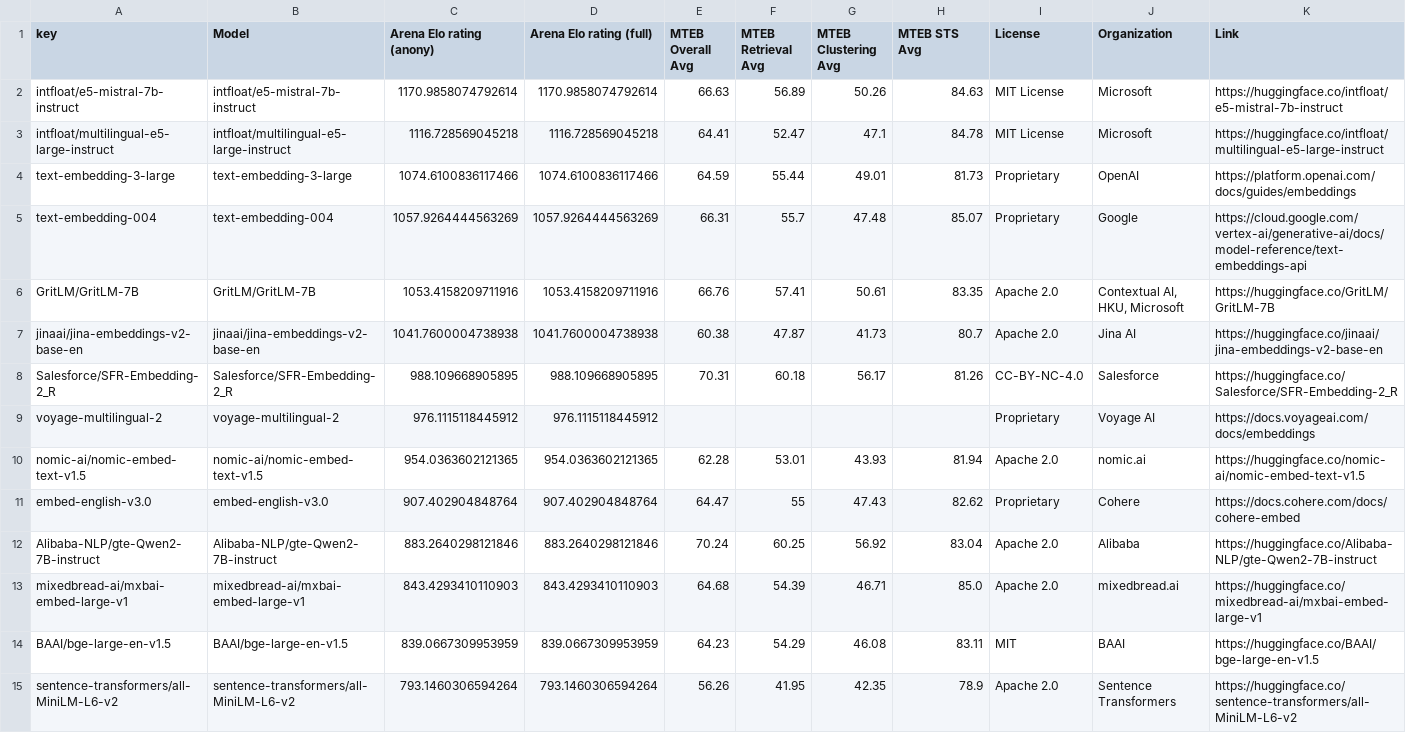
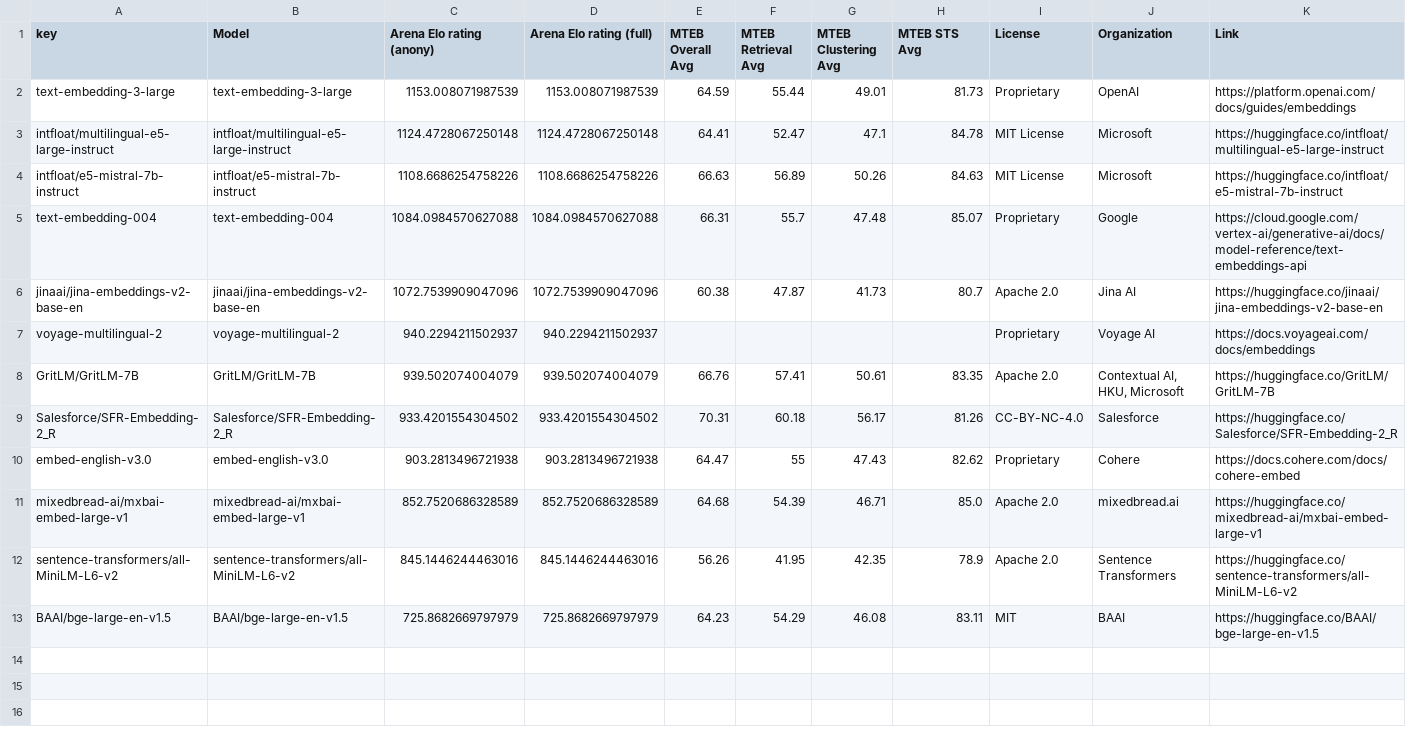
Before and after one commit to embeddings-benchmark/arena, a CSV file: results/latest/clustering_leaderboard.csv, drawn as a sheet.

```diff
--- a/results/latest/clustering_leaderboard.csv
+++ b/results/latest/clustering_leaderboard.csv
@@ -1,15 +1,13 @@
 key,Model,Arena Elo rating (anony),Arena Elo rating (full),MTEB Overall Avg,MTEB Retrieval Avg,MTEB Clustering Avg,MTEB STS Avg,License,Organization,Link
-intfloat/e5-mistral-7b-instruct,intfloat/e5-mistral-7b-instruct,1170.9858074792614,1170.9858074792614,66.63,56.89,50.26,84.63,MIT License,Microsoft,https://huggingface.co/intfloat/e5-mistral-7b-instruct
-intfloat/multilingual-e5-large-instruct,intfloat/multilingual-e5-large-instruct,1116.728569045218,1116.728569045218,64.41,52.47,47.1,84.78,MIT License,Microsoft,https://huggingface.co/intfloat/multilingual-e5-large-instruct
-text-embedding-3-large,text-embedding-3-large,1074.6100836117466,1074.6100836117466,64.59,55.44,49.01,81.73,Proprietary,OpenAI,https://platform.openai.com/docs/guides/embeddings
-text-embedding-004,text-embedding-004,1057.9264444563269,1057.9264444563269,66.31,55.7,47.48,85.07,Proprietary,Google,https://cloud.google.com/vertex-ai/generative-ai/docs/model-reference/text-embeddings-api
-GritLM/GritLM-7B,GritLM/GritLM-7B,1053.4158209711916,1053.4158209711916,66.76,57.41,50.61,83.35,Apache 2.0,"Contextual AI, HKU, Microsoft",https://huggingface.co/GritLM/GritLM-7B
-jinaai/jina-embeddings-v2-base-en,jinaai/jina-embeddings-v2-base-en,1041.7600004738938,1041.7600004738938,60.38,47.87,41.73,80.7,Apache 2.0,Jina AI,https://huggingface.co/jinaai/jina-embeddings-v2-base-en
-Salesforce/SFR-Embedding-2_R,Salesforce/SFR-Embedding-2_R,988.109668905895,988.109668905895,70.31,60.18,56.17,81.26,CC-BY-NC-4.0,Salesforce,https://huggingface.co/Salesforce/SFR-Embedding-2_R
-voyage-multilingual-2,voyage-multilingual-2,976.1115118445912,976.1115118445912,,,,,Proprietary,Voyage AI,https://docs.voyageai.com/docs/embeddings
-nomic-ai/nomic-embed-text-v1.5,nomic-ai/nomic-embed-text-v1.5,954.0363602121365,954.0363602121365,62.28,53.01,43.93,81.94,Apache 2.0,nomic.ai,https://huggingface.co/nomic-ai/nomic-embed-text-v1.5
-embed-english-v3.0,embed-english-v3.0,907.402904848764,907.402904848764,64.47,55,47.43,82.62,Proprietary,Cohere,https://docs.cohere.com/docs/cohere-embed
-Alibaba-NLP/gte-Qwen2-7B-instruct,Alibaba-NLP/gte-Qwen2-7B-instruct,883.2640298121846,883.2640298121846,70.24,60.25,56.92,83.04,Apache 2.0,Alibaba,https://huggingface.co/Alibaba-NLP/gte-Qwen2-7B-instruct
-mixedbread-ai/mxbai-embed-large-v1,mixedbread-ai/mxbai-embed-large-v1,843.4293410110903,843.4293410110903,64.68,54.39,46.71,85.0,Apache 2.0,mixedbread.ai,https://huggingface.co/mixedbread-ai/mxbai-embed-large-v1
-BAAI/bge-large-en-v1.5,BAAI/bge-large-en-v1.5,839.0667309953959,839.0667309953959,64.23,54.29,46.08,83.11,MIT,BAAI,https://huggingface.co/BAAI/bge-large-en-v1.5
-sentence-transformers/all-MiniLM-L6-v2,sentence-transformers/all-MiniLM-L6-v2,793.1460306594264,793.1460306594264,56.26,41.95,42.35,78.9,Apache 2.0,Sentence Transformers,https://huggingface.co/sentence-transformers/all-MiniLM-L6-v2
+text-embedding-3-large,text-embedding-3-large,1153.008071987539,1153.008071987539,64.59,55.44,49.01,81.73,Proprietary,OpenAI,https://platform.openai.com/docs/guides/embeddings
+intfloat/multilingual-e5-large-instruct,intfloat/multilingual-e5-large-instruct,1124.4728067250148,1124.4728067250148,64.41,52.47,47.1,84.78,MIT License,Microsoft,https://huggingface.co/intfloat/multilingual-e5-large-instruct
+intfloat/e5-mistral-7b-instruct,intfloat/e5-mistral-7b-instruct,1108.6686254758226,1108.6686254758226,66.63,56.89,50.26,84.63,MIT License,Microsoft,https://huggingface.co/intfloat/e5-mistral-7b-instruct
+text-embedding-004,text-embedding-004,1084.0984570627088,1084.0984570627088,66.31,55.7,47.48,85.07,Proprietary,Google,https://cloud.google.com/vertex-ai/generative-ai/docs/model-reference/text-embeddings-api
+jinaai/jina-embeddings-v2-base-en,jinaai/jina-embeddings-v2-base-en,1072.7539909047096,1072.7539909047096,60.38,47.87,41.73,80.7,Apache 2.0,Jina AI,https://huggingface.co/jinaai/jina-embeddings-v2-base-en
+voyage-multilingual-2,voyage-multilingual-2,940.2294211502937,940.2294211502937,,,,,Proprietary,Voyage AI,https://docs.voyageai.com/docs/embeddings
+GritLM/GritLM-7B,GritLM/GritLM-7B,939.502074004079,939.502074004079,66.76,57.41,50.61,83.35,Apache 2.0,"Contextual AI, HKU, Microsoft",https://huggingface.co/GritLM/GritLM-7B
+Salesforce/SFR-Embedding-2_R,Salesforce/SFR-Embedding-2_R,933.4201554304502,933.4201554304502,70.31,60.18,56.17,81.26,CC-BY-NC-4.0,Salesforce,https://huggingface.co/Salesforce/SFR-Embedding-2_R
+embed-english-v3.0,embed-english-v3.0,903.2813496721938,903.2813496721938,64.47,55,47.43,82.62,Proprietary,Cohere,https://docs.cohere.com/docs/cohere-embed
+mixedbread-ai/mxbai-embed-large-v1,mixedbread-ai/mxbai-embed-large-v1,852.7520686328589,852.7520686328589,64.68,54.39,46.71,85.0,Apache 2.0,mixedbread.ai,https://huggingface.co/mixedbread-ai/mxbai-embed-large-v1
+sentence-transformers/all-MiniLM-L6-v2,sentence-transformers/all-MiniLM-L6-v2,845.1446244463016,845.1446244463016,56.26,41.95,42.35,78.9,Apache 2.0,Sentence Transformers,https://huggingface.co/sentence-transformers/all-MiniLM-L6-v2
+BAAI/bge-large-en-v1.5,BAAI/bge-large-en-v1.5,725.8682669797979,725.8682669797979,64.23,54.29,46.08,83.11,MIT,BAAI,https://huggingface.co/BAAI/bge-large-en-v1.5
```
Also changed, not shown: 46 other files.
